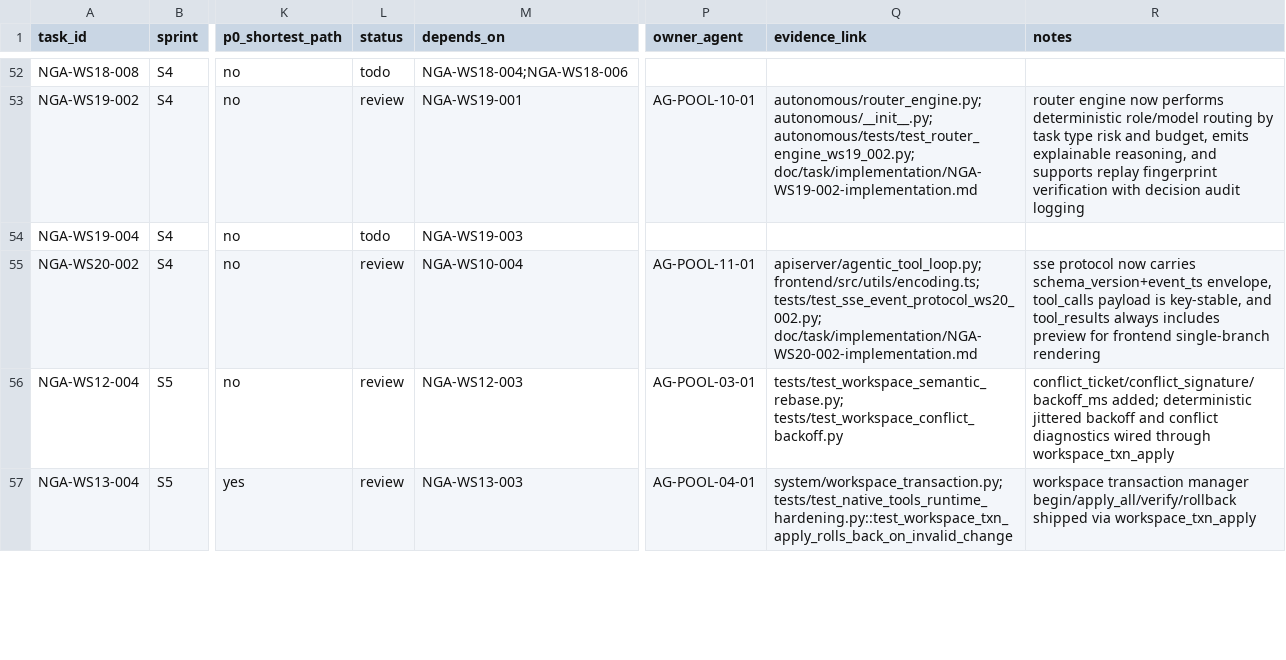
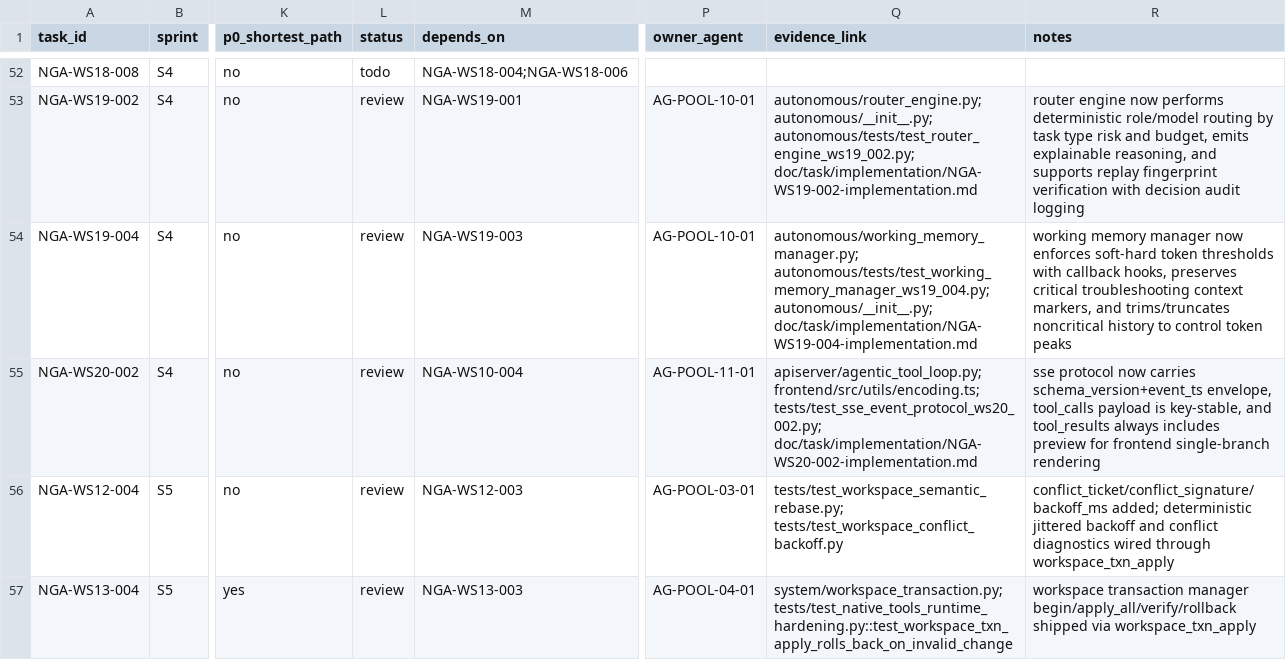
Before and after one commit to Yidhar/Embla_System, a CSV file: doc/task/09-execution-board.csv, drawn as a sheet; only a part is shown, gaps mark what is left out; the diff names each change by its address in the sheet, - before the commit and + after, or states it on an @@ line.

Commit message:
feat: deliver ws19-004 working memory window manager

```diff
--- a/doc/task/09-execution-board.csv
+++ b/doc/task/09-execution-board.csv
-L54 (status): todo
+L54 (status): review
-P54 (owner_agent): (empty)
+P54 (owner_agent): AG-POOL-10-01
-Q54 (evidence_link): (empty)
+Q54 (evidence_link): autonomous/working_memory_manager.py; autonomous/tests/test_working_memory_manager_ws19_004.py; autonomous/__init__.py; doc/task/implementation/NGA-WS19-004-implementation.md
-R54 (notes): (empty)
+R54 (notes): working memory manager now enforces soft-hard token thresholds with callback hooks, preserves critical troubleshooting context markers, and trims/truncates noncritical history to control token peaks
```
Also changed, not shown: 4 other files.
